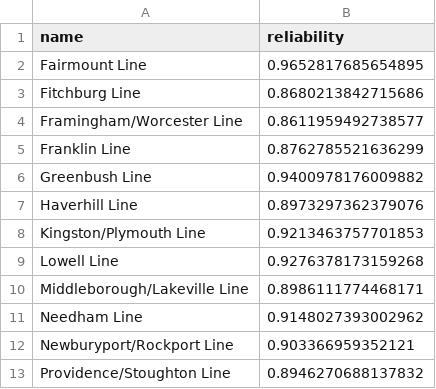
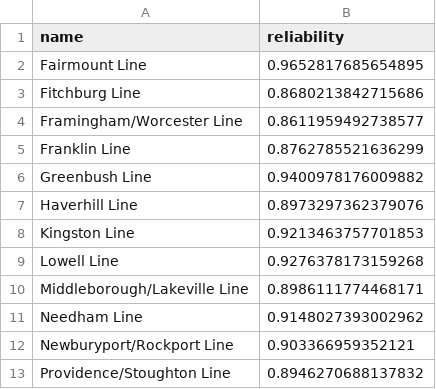
Before and after one commit to Ajax12345/mbta_rider_navigation, a CSV file: agg_datasets/train_reliability.csv, drawn as a sheet.

```diff
--- a/agg_datasets/train_reliability.csv
+++ b/agg_datasets/train_reliability.csv
@@ -7,3 +7,3 @@
 "Haverhill Line","0.8973297362379076"
-"Kingston/Plymouth Line","0.9213463757701853"
+"Kingston Line","0.9213463757701853"
 "Lowell Line","0.9276378173159268"
```
Also changed, not shown: 3 other files.
